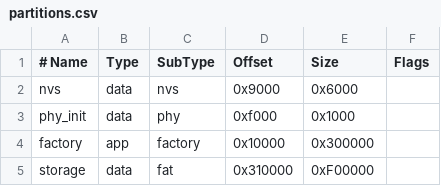
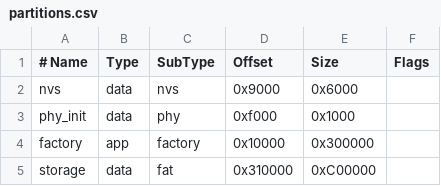
Before and after one commit to xiaoyu1224554253/esp32s3-idf-demo, a CSV file: partitions.csv, drawn as a sheet.

Commit message:
fix(partition): reduce storage partition to fit 16MB flash

```diff
--- a/partitions.csv
+++ b/partitions.csv
@@ -4,2 +4,2 @@ phy_init, data, phy,     0xf000,  0x1000,
 factory,  app,  factory, 0x10000, 0x300000,
-storage,  data, fat,     0x310000,0xF00000,
+storage,  data, fat,     0x310000,0xC00000,
```
